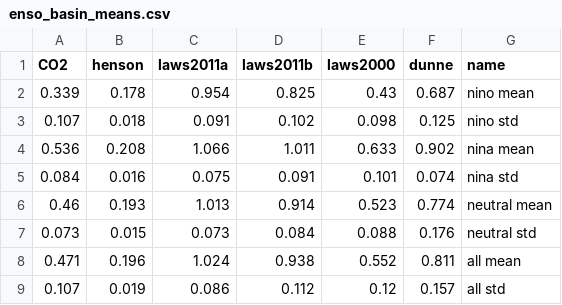
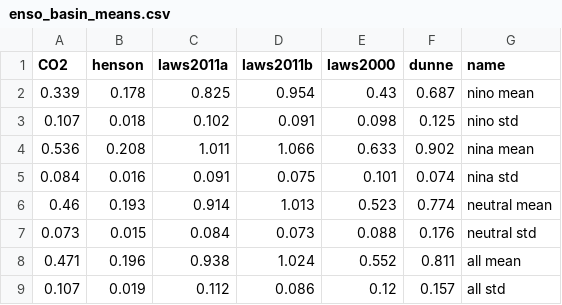
Before and after one commit to nicpittman/tropical_pacific_carbon_export, a CSV file: processed/results/enso_basin_means.csv, drawn as a sheet.

```diff
--- a/processed/results/enso_basin_means.csv
+++ b/processed/results/enso_basin_means.csv
@@ -1,9 +1,9 @@
 CO2,henson,laws2011a,laws2011b,laws2000,dunne,name
-0.339,0.178,0.954,0.825,0.43,0.687,nino mean
-0.107,0.018,0.091,0.102,0.098,0.125,nino std
-0.536,0.208,1.066,1.011,0.633,0.902,nina mean
-0.084,0.016,0.075,0.091,0.101,0.074,nina std
-0.46,0.193,1.013,0.914,0.523,0.774,neutral mean
-0.073,0.015,0.073,0.084,0.088,0.176,neutral std
-0.471,0.196,1.024,0.938,0.552,0.811,all mean
-0.107,0.019,0.086,0.112,0.12,0.157,all std
+0.339,0.178,0.825,0.954,0.43,0.687,nino mean
+0.107,0.018,0.102,0.091,0.098,0.125,nino std
+0.536,0.208,1.011,1.066,0.633,0.902,nina mean
+0.084,0.016,0.091,0.075,0.101,0.074,nina std
+0.46,0.193,0.914,1.013,0.523,0.774,neutral mean
+0.073,0.015,0.084,0.073,0.088,0.176,neutral std
+0.471,0.196,0.938,1.024,0.552,0.811,all mean
+0.107,0.019,0.112,0.086,0.12,0.157,all std
```
Also changed, not shown: processed/results/carbon_mass.csv, processed/results/means.csv, 10 other files.
